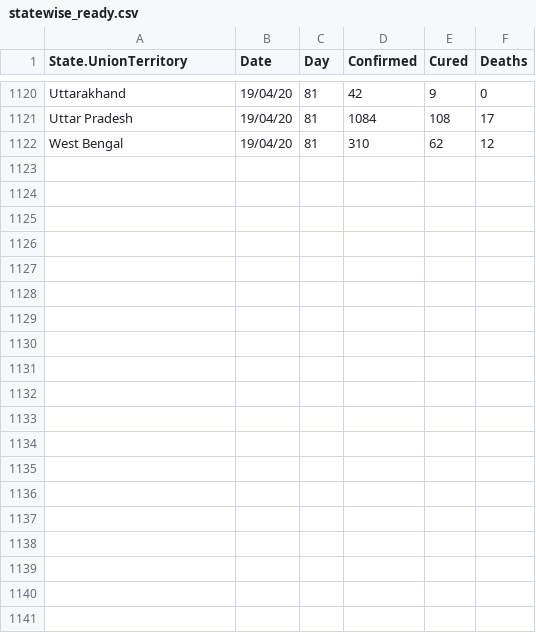
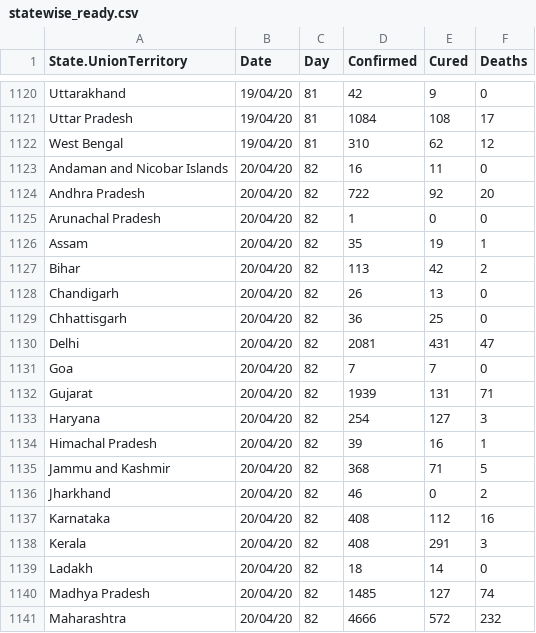
Before and after one commit to ravi-prakash1907/COVID-19-India, a CSV file: india-today/cleaned/statewise_ready.csv, drawn as a sheet; only a part is shown, gaps mark what is left out; the diff covers the shown part only; the diff names each change by its address in the sheet, - before the commit and + after, or states it on an @@ line.

```diff
--- a/india-today/cleaned/statewise_ready.csv
+++ b/india-today/cleaned/statewise_ready.csv
+row 1123: Andaman and Nicobar Islands | 20/04/20 | 82 | 16 | 11 | 0
+row 1124: Andhra Pradesh | 20/04/20 | 82 | 722 | 92 | 20
+row 1125: Arunachal Pradesh | 20/04/20 | 82 | 1 | 0 | 0
+row 1126: Assam | 20/04/20 | 82 | 35 | 19 | 1
+row 1127: Bihar | 20/04/20 | 82 | 113 | 42 | 2
+row 1128: Chandigarh | 20/04/20 | 82 | 26 | 13 | 0
+row 1129: Chhattisgarh | 20/04/20 | 82 | 36 | 25 | 0
+row 1130: Delhi | 20/04/20 | 82 | 2081 | 431 | 47
+row 1131: Goa | 20/04/20 | 82 | 7 | 7 | 0
+row 1132: Gujarat | 20/04/20 | 82 | 1939 | 131 | 71
+row 1133: Haryana | 20/04/20 | 82 | 254 | 127 | 3
+row 1134: Himachal Pradesh | 20/04/20 | 82 | 39 | 16 | 1
+row 1135: Jammu and Kashmir | 20/04/20 | 82 | 368 | 71 | 5
+row 1136: Jharkhand | 20/04/20 | 82 | 46 | 0 | 2
+row 1137: Karnataka | 20/04/20 | 82 | 408 | 112 | 16
+row 1138: Kerala | 20/04/20 | 82 | 408 | 291 | 3
+row 1139: Ladakh | 20/04/20 | 82 | 18 | 14 | 0
+row 1140: Madhya Pradesh | 20/04/20 | 82 | 1485 | 127 | 74
+row 1141: Maharashtra | 20/04/20 | 82 | 4666 | 572 | 232
```
Also changed, not shown: 14 added rows elsewhere in this file, india-today/cleaned/time_series_19-covid-Confirmed.csv, india-today/ready_to_use/India_States_daily_Confirmed.csv, 13 other files.
